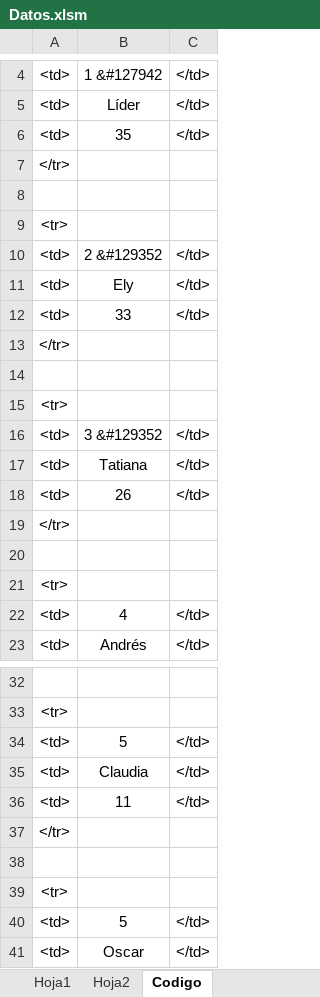
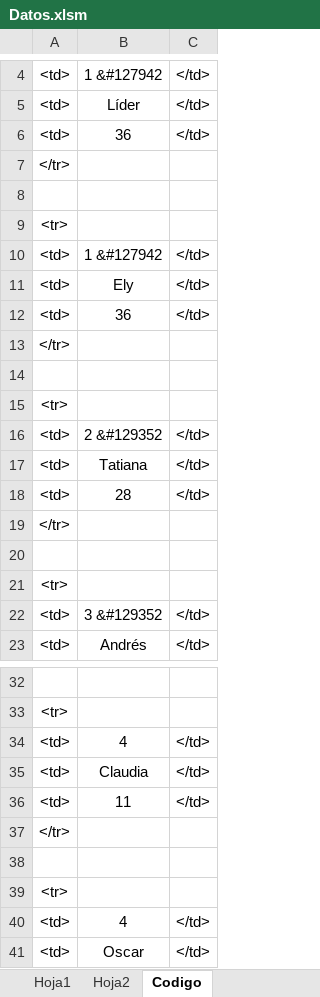
Before and after one commit to diacono81/WebLUdo, an Excel workbook: Datos.xlsm, sheet Codigo, drawn as a sheet; only a part is shown, gaps mark what is left out; values as stored, in another font and other column widths than the file's, no borders; removed rows and columns are numbered as before the commit, all else as after; the diff covers the shown part only; the diff names each change by its address in the sheet, - before the commit and + after, or states it on an @@ line.

```diff
--- a/Datos.xlsm (sheet Codigo)
+++ b/Datos.xlsm (sheet Codigo)
-B6: 35
+B6: 36
@@ row 19 moved to row 7: </tr> @@
+row 8: (empty)
@@ row 21 moved to row 9: <tr> @@
+row 10: <td> | 1 &#127942 | </td>
+row 12: <td> | 36 | </td>
-B17: 33
+B17: Tatiana
+row 18: <td> | 28 | </td>
-row 17: <td> | Tatiana | </td>
-row 18: <td> | 26 | </td>
-row 20: (empty)
@@ row 22 moved to row 28: <td> @@
-row 34: <td> | 5 | </td>
+row 34: <td> | 4 | </td>
-row 40: <td> | 5 | </td>
+row 40: <td> | 4 | </td>
```
Also changed, not shown: 1 removed row, 3 moved rows and 1 edited cell elsewhere in this sheet, sheet Hoja1, sheet Hoja2, 1 other file.
